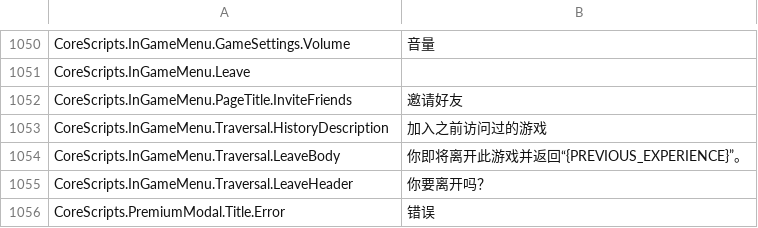
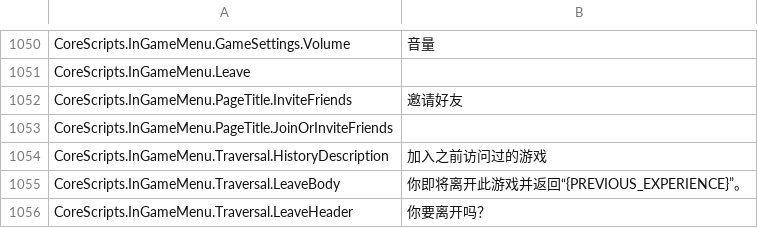
Before and after one commit to EliCauvert/Roblox-Datamining, a CSV file: UniversalApp/Locales/Common/zh-cjv.csv, drawn as a sheet; only a part is shown, gaps mark what is left out; the shorter side is filled out with more unchanged rows.

```diff
--- a/UniversalApp/Locales/Common/zh-cjv.csv
+++ b/UniversalApp/Locales/Common/zh-cjv.csv
@@ -1058,2 +1058,3 @@ CoreScripts.InGameMenu.Leave,
 CoreScripts.InGameMenu.PageTitle.InviteFriends,邀请好友
+CoreScripts.InGameMenu.PageTitle.JoinOrInviteFriends,
 CoreScripts.InGameMenu.Traversal.HistoryDescription,加入之前访问过的游戏
```
Also changed, not shown: UniversalApp/Locales/Common/en-us.csv, 3 other files.
